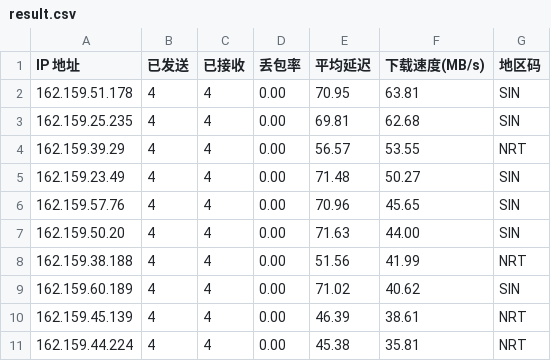
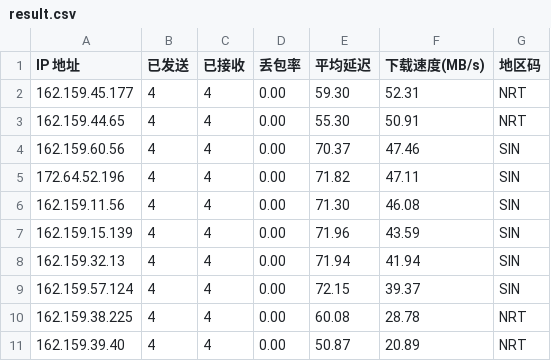
Before and after one commit to genequ/cfst, a CSV file: result.csv, drawn as a sheet.

Commit message:
CFST results update 2025-10-21 23:40:42

```diff
--- a/result.csv
+++ b/result.csv
@@ -1,11 +1,11 @@
 IP 地址,已发送,已接收,丢包率,平均延迟,下载速度(MB/s),地区码
-162.159.51.178,4,4,0.00,70.95,63.81,SIN
-162.159.25.235,4,4,0.00,69.81,62.68,SIN
-162.159.39.29,4,4,0.00,56.57,53.55,NRT
-162.159.23.49,4,4,0.00,71.48,50.27,SIN
-162.159.57.76,4,4,0.00,70.96,45.65,SIN
-162.159.50.20,4,4,0.00,71.63,44.00,SIN
-162.159.38.188,4,4,0.00,51.56,41.99,NRT
-162.159.60.189,4,4,0.00,71.02,40.62,SIN
-162.159.45.139,4,4,0.00,46.39,38.61,NRT
-162.159.44.224,4,4,0.00,45.38,35.81,NRT
+162.159.45.177,4,4,0.00,59.30,52.31,NRT
+162.159.44.65,4,4,0.00,55.30,50.91,NRT
+162.159.60.56,4,4,0.00,70.37,47.46,SIN
+172.64.52.196,4,4,0.00,71.82,47.11,SIN
+162.159.11.56,4,4,0.00,71.30,46.08,SIN
+162.159.15.139,4,4,0.00,71.96,43.59,SIN
+162.159.32.13,4,4,0.00,71.94,41.94,SIN
+162.159.57.124,4,4,0.00,72.15,39.37,SIN
+162.159.38.225,4,4,0.00,60.08,28.78,NRT
+162.159.39.40,4,4,0.00,50.87,20.89,NRT
```
